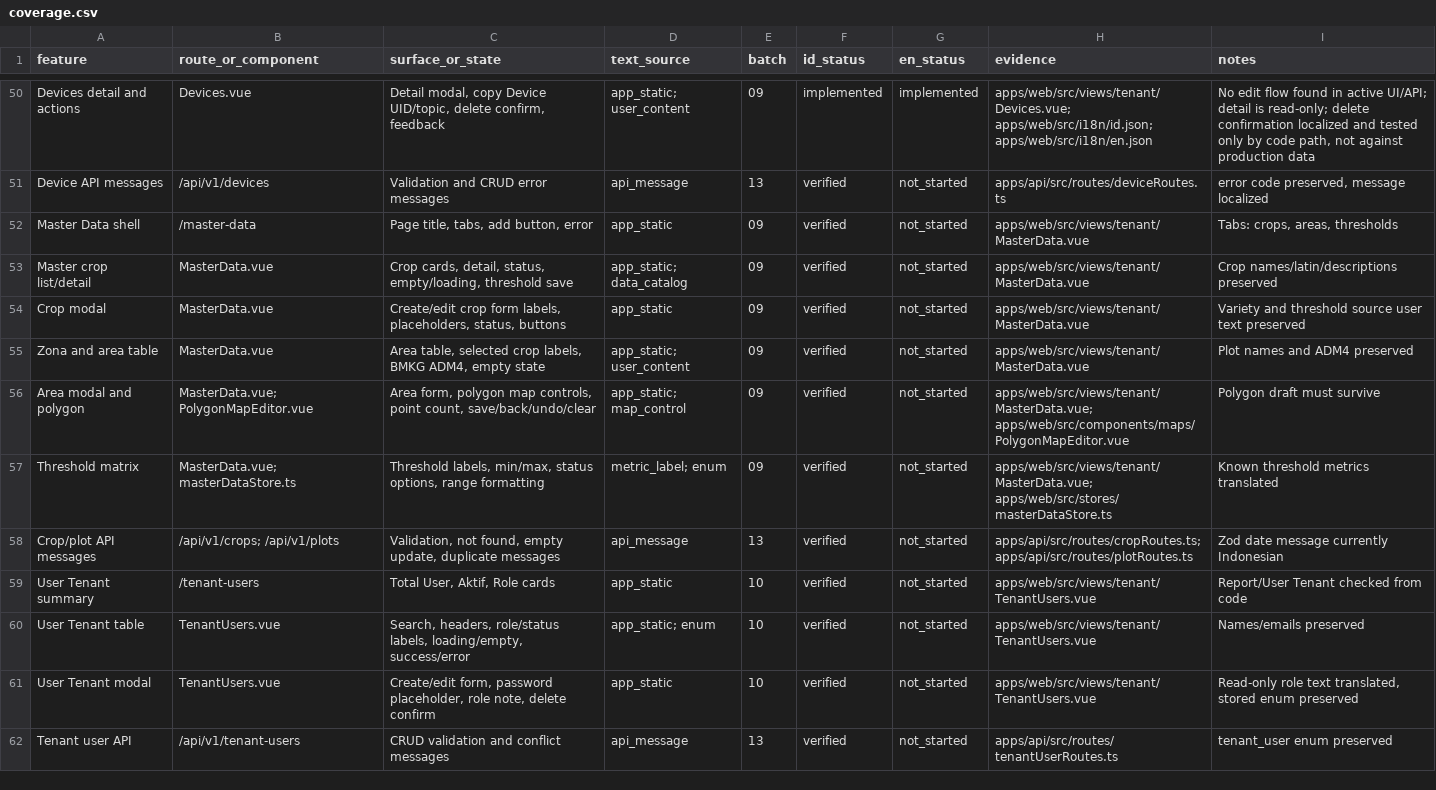
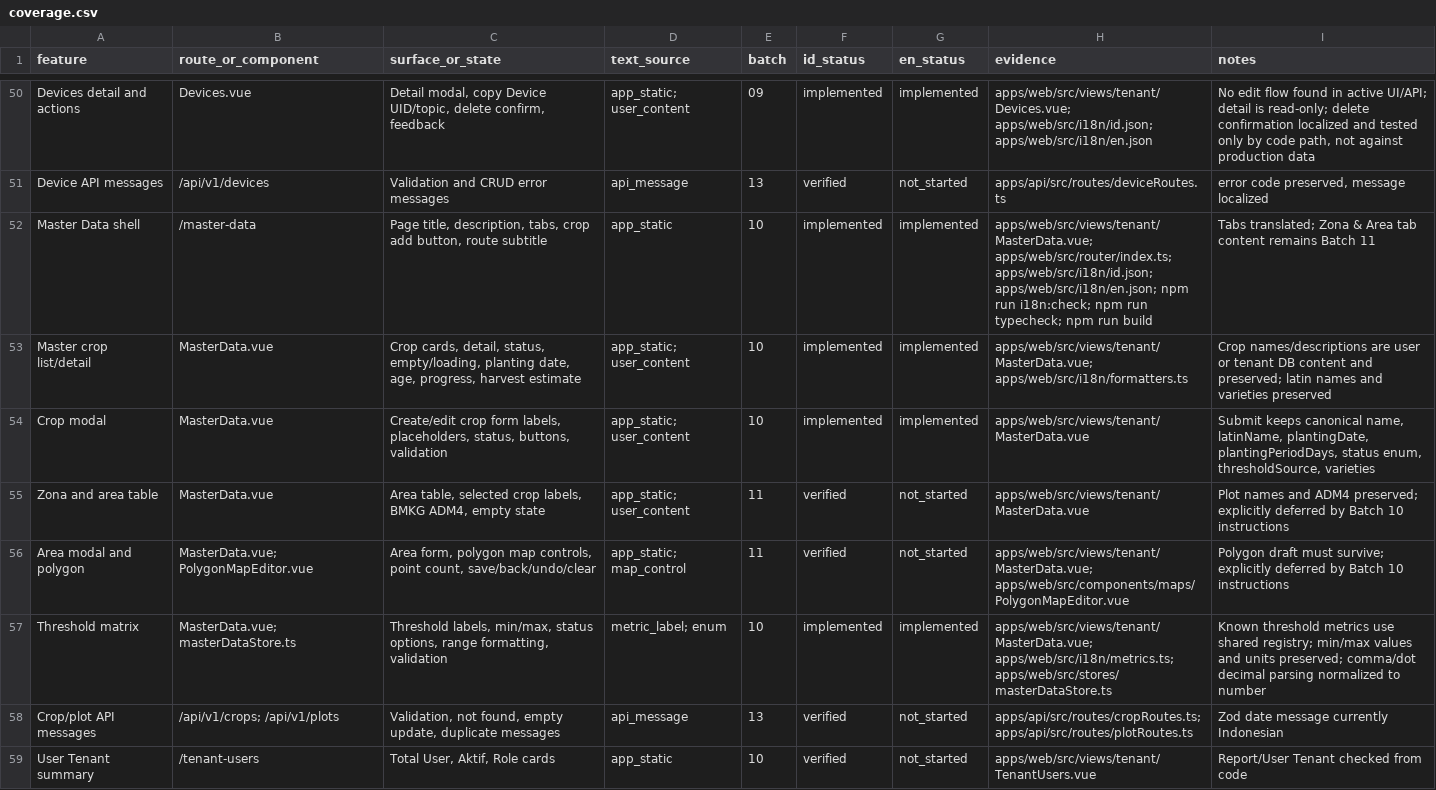
Before and after one commit to sirMisato/Ardu-pamilo, a CSV file: docs/i18n/coverage.csv, drawn as a sheet; only a part is shown, gaps mark what is left out; the shorter side is filled out with more unchanged rows.

Commit message:
Localize master data crops and thresholds

```diff
--- a/docs/i18n/coverage.csv
+++ b/docs/i18n/coverage.csv
@@ -51,8 +51,8 @@
 "Device API messages","/api/v1/devices","Validation and CRUD error messages","api_message","13","verified","not_started","apps/api/src/routes/deviceRoutes.ts","error code preserved, message localized"
-"Master Data shell","/master-data","Page title, tabs, add button, error","app_static","09","verified","not_started","apps/web/src/views/tenant/MasterData.vue","Tabs: crops, areas, thresholds"
-"Master crop list/detail","MasterData.vue","Crop cards, detail, status, empty/loading, threshold save","app_static; data_catalog","09","verified","not_started","apps/web/src/views/tenant/MasterData.vue","Crop names/latin/descriptions preserved"
-"Crop modal","MasterData.vue","Create/edit crop form labels, placeholders, status, buttons","app_static","09","verified","not_started","apps/web/src/views/tenant/MasterData.vue","Variety and threshold source user text preserved"
-"Zona and area table","MasterData.vue","Area table, selected crop labels, BMKG ADM4, empty state","app_static; user_content","09","verified","not_started","apps/web/src/views/tenant/MasterData.vue","Plot names and ADM4 preserved"
-"Area modal and polygon","MasterData.vue; PolygonMapEditor.vue","Area form, polygon map controls, point count, save/back/undo/clear","app_static; map_control","09","verified","not_started","apps/web/src/views/tenant/MasterData.vue; apps/web/src/components/maps/PolygonMapEditor.vue","Polygon draft must survive"
-"Threshold matrix","MasterData.vue; masterDataStore.ts","Threshold labels, min/max, status options, range formatting","metric_label; enum","09","verified","not_started","apps/web/src/views/tenant/MasterData.vue; apps/web/src/stores/masterDataStore.ts","Known threshold metrics translated"
+"Master Data shell","/master-data","Page title, description, tabs, crop add button, route subtitle","app_static","10","implemented","implemented","apps/web/src/views/tenant/MasterData.vue; apps/web/src/router/index.ts; apps/web/src/i18n/id.json; apps/web/src/i18n/en.json; npm run i18n:check; npm run typecheck; npm run build","Tabs translated; Zona & Area tab content remains Batch 11"
+"Master crop list/detail","MasterData.vue","Crop cards, detail, status, empty/loading, planting date, age, progress, harvest estimate","app_static; user_content","10","implemented","implemented","apps/web/src/views/tenant/MasterData.vue; apps/web/src/i18n/formatters.ts","Crop names/descriptions are user or tenant DB content and preserved; latin names and varieties preserved"
+"Crop modal","MasterData.vue","Create/edit crop form labels, placeholders, status, buttons, validation","app_static; user_content","10","implemented","implemented","apps/web/src/views/tenant/MasterData.vue","Submit keeps canonical name, latinName, plantingDate, plantingPeriodDays, status enum, thresholdSource, varieties"
+"Zona and area table","MasterData.vue","Area table, selected crop labels, BMKG ADM4, empty state","app_static; user_content","11","verified","not_started","apps/web/src/views/tenant/MasterData.vue","Plot names and ADM4 preserved; explicitly deferred by Batch 10 instructions"
+"Area modal and polygon","MasterData.vue; PolygonMapEditor.vue","Area form, polygon map controls, point count, save/back/undo/clear","app_static; map_control","11","verified","not_started","apps/web/src/views/tenant/MasterData.vue; apps/web/src/components/maps/PolygonMapEditor.vue","Polygon draft must survive; explicitly deferred by Batch 10 instructions"
+"Threshold matrix","MasterData.vue; masterDataStore.ts","Threshold labels, min/max, status options, range formatting, validation","metric_label; enum","10","implemented","implemented","apps/web/src/views/tenant/MasterData.vue; apps/web/src/i18n/metrics.ts; apps/web/src/stores/masterDataStore.ts","Known threshold metrics use shared registry; min/max values and units preserved; comma/dot decimal parsing normalized to number"
 "Crop/plot API messages","/api/v1/crops; /api/v1/plots","Validation, not found, empty update, duplicate messages","api_message","13","verified","not_started","apps/api/src/routes/cropRoutes.ts; apps/api/src/routes/plotRoutes.ts","Zod date message currently Indonesian"
```
Also changed, not shown: 5 other files.
